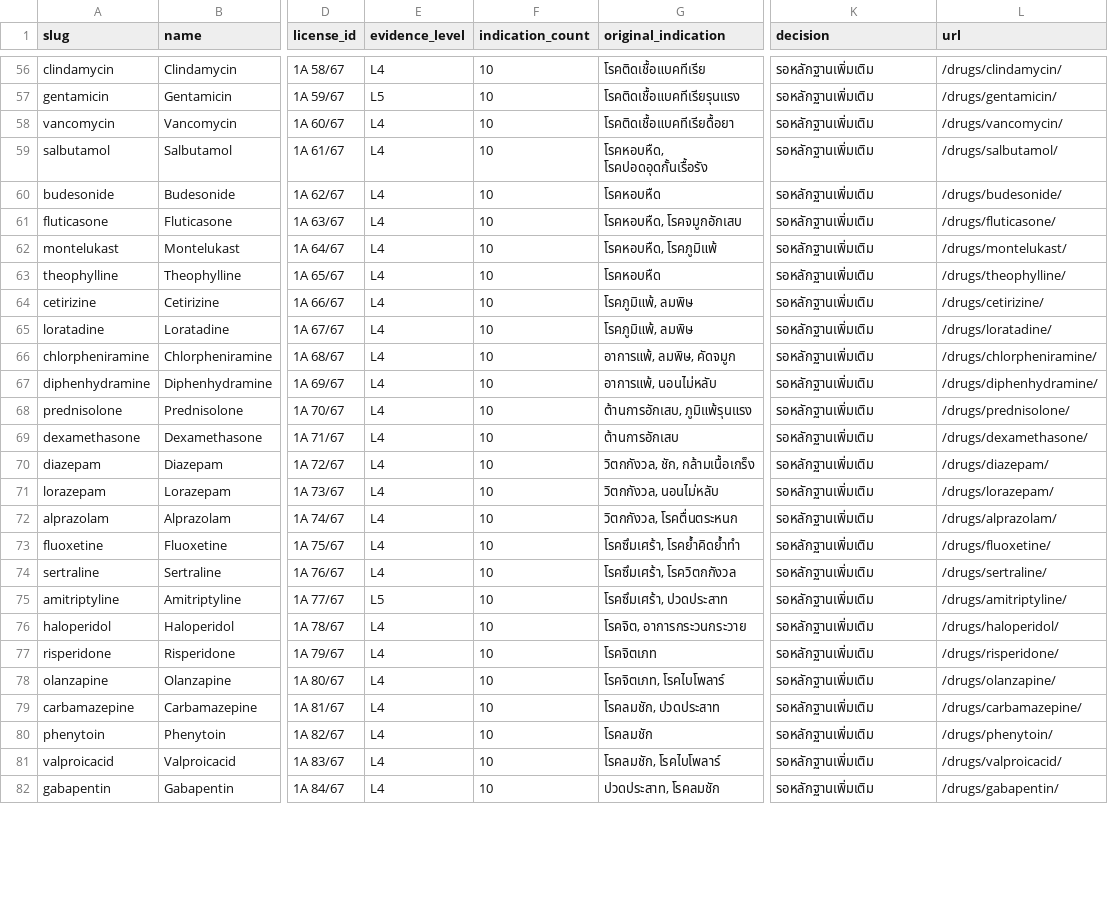
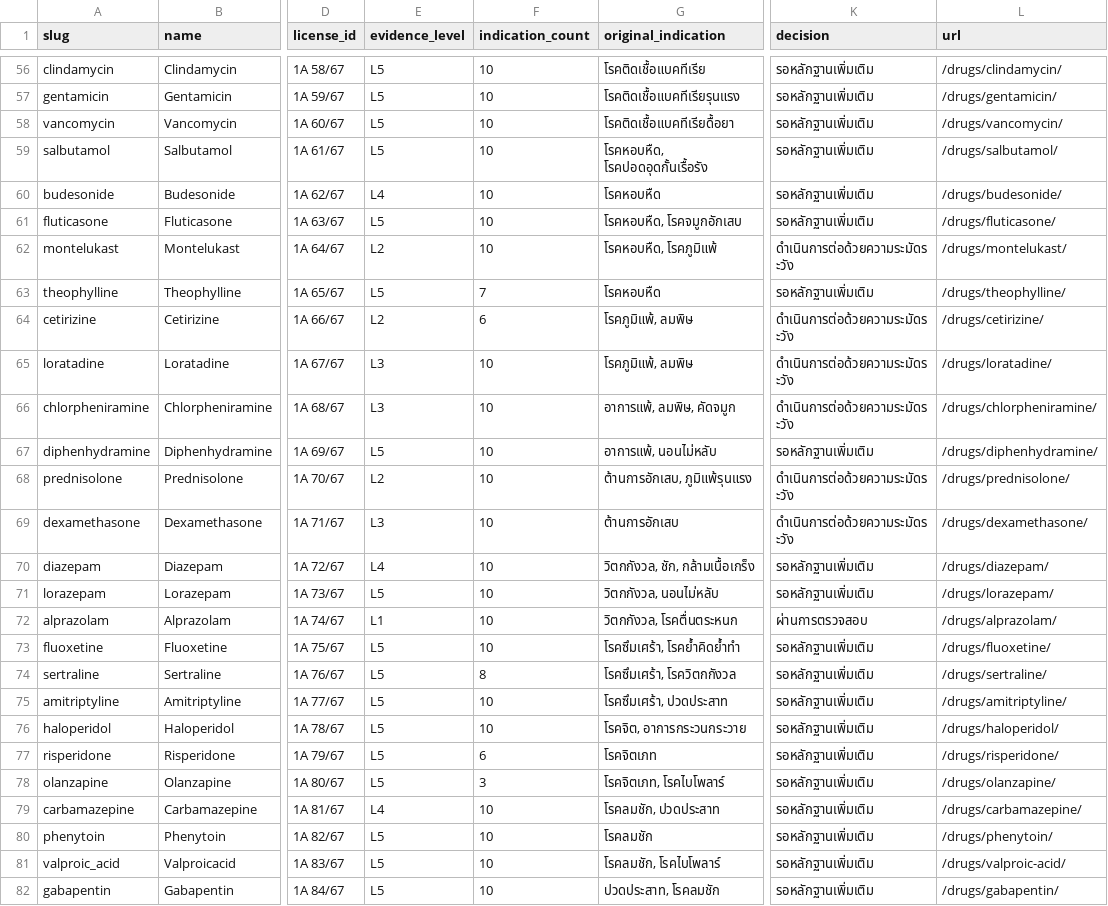
Before and after one commit to yao-care/ThTxGNN, a CSV file: docs/data/drugs.csv, drawn as a sheet; only a part is shown, gaps mark what is left out; the diff covers the shown part only; the diff names each change by its address in the sheet, - before the commit and + after, or states it on an @@ line.

```diff
--- a/docs/data/drugs.csv
+++ b/docs/data/drugs.csv
-E56 (evidence_level): L4
+E56 (evidence_level): L5
-E58:E59 (evidence_level): L4
+E58:E59 (evidence_level): L5
-E61 (evidence_level): L4
+E61 (evidence_level): L5
-E62 (evidence_level): L4
+E62 (evidence_level): L2
-K62 (decision): รอหลักฐานเพิ่มเติม
+K62 (decision): ดำเนินการต่อด้วยความระมัดระวัง
-E63 (evidence_level): L4
+E63 (evidence_level): L5
-F63 (indication_count): 10
+F63 (indication_count): 7
-E64 (evidence_level): L4
+E64 (evidence_level): L2
-F64 (indication_count): 10
+F64 (indication_count): 6
-K64:K66 (decision): รอหลักฐานเพิ่มเติม
+K64:K66 (decision): ดำเนินการต่อด้วยความระมัดระวัง
-E65:E66 (evidence_level): L4
+E65:E66 (evidence_level): L3
-E67 (evidence_level): L4
+E67 (evidence_level): L5
-E68 (evidence_level): L4
+E68 (evidence_level): L2
-K68:K69 (decision): รอหลักฐานเพิ่มเติม
+K68:K69 (decision): ดำเนินการต่อด้วยความระมัดระวัง
-E69 (evidence_level): L4
+E69 (evidence_level): L3
-E71 (evidence_level): L4
+E71 (evidence_level): L5
-E72 (evidence_level): L4
+E72 (evidence_level): L1
-K72 (decision): รอหลักฐานเพิ่มเติม
+K72 (decision): ผ่านการตรวจสอบ
-E73:E74 (evidence_level): L4
+E73:E74 (evidence_level): L5
-F74 (indication_count): 10
+F74 (indication_count): 8
-E76:E78 (evidence_level): L4
+E76:E78 (evidence_level): L5
-F77 (indication_count): 10
+F77 (indication_count): 6
-F78 (indication_count): 10
+F78 (indication_count): 3
-E80:E82 (evidence_level): L4
+E80:E82 (evidence_level): L5
-A81 (slug): valproicacid
+A81 (slug): valproic_acid
-L81 (url): /drugs/valproicacid/
+L81 (url): /drugs/valproic-acid/
```
Also changed, not shown: 155 edited cells elsewhere in this file, 6 other files.
